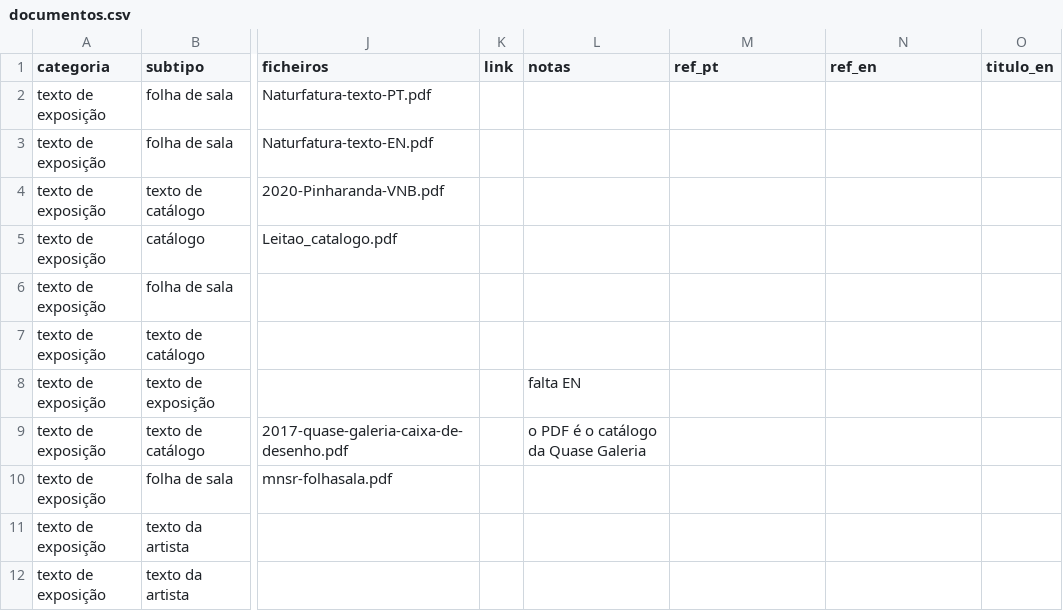
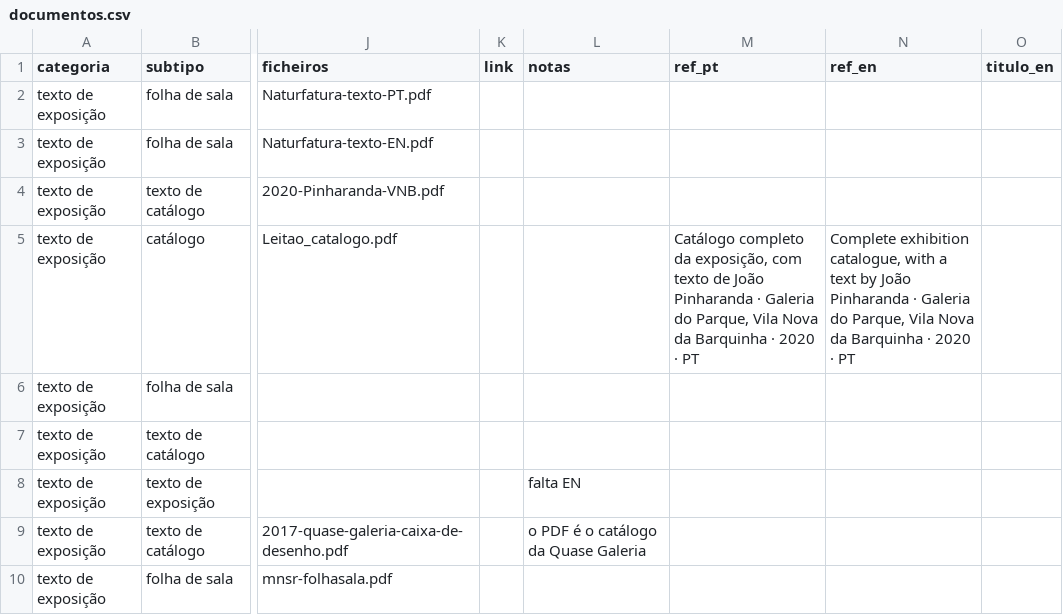
Before and after one commit to cataleitao/catarinaleitao.net, a CSV file: _fonte/documentos.csv, drawn as a sheet; only a part is shown, gaps mark what is left out; the shorter side is filled out with more unchanged rows; the diff names each change by its address in the sheet, - before the commit and + after, or states it on an @@ line.

```diff
--- a/_fonte/documentos.csv
+++ b/_fonte/documentos.csv
-M5 (ref_pt): (empty)
+M5 (ref_pt): Catálogo completo da exposição, com texto de João Pinharanda · Galeria do Parque, Vila Nova da Barquinha · 2020 · PT
-N5 (ref_en): (empty)
+N5 (ref_en): Complete exhibition catalogue, with a text by João Pinharanda · Galeria do Parque, Vila Nova da Barquinha · 2020 · PT
```
Also changed, not shown: 4 other files.
